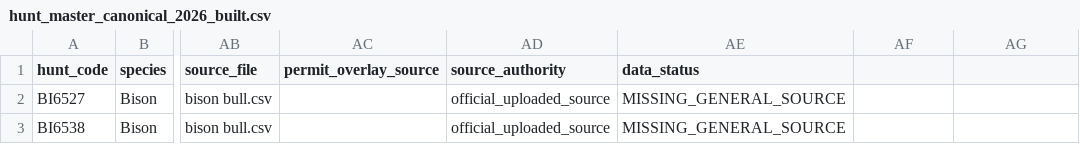
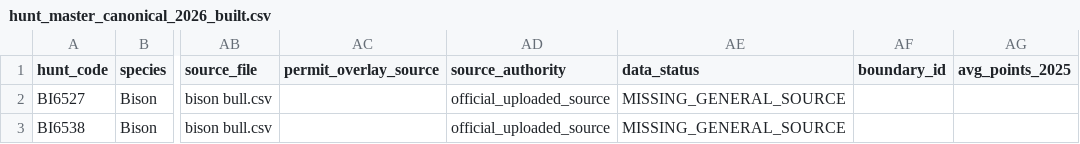
Before and after one commit to UTAHOGA/HUNTS, a CSV file: hunt_master_canonical_2026_built.csv, drawn as a sheet; only a part is shown, gaps mark what is left out; the diff names each change by its address in the sheet, - before the commit and + after, or states it on an @@ line.

```diff
--- a/hunt_master_canonical_2026_built.csv
+++ b/hunt_master_canonical_2026_built.csv
-AF1: (empty)
+AF1: boundary_id
-AG1: (empty)
+AG1: avg_points_2025
```
Also changed, not shown: deer_2025_bonus_random_audit.csv, hunt_history_2025_2026_dwr_aligned.csv, 24 other files.
